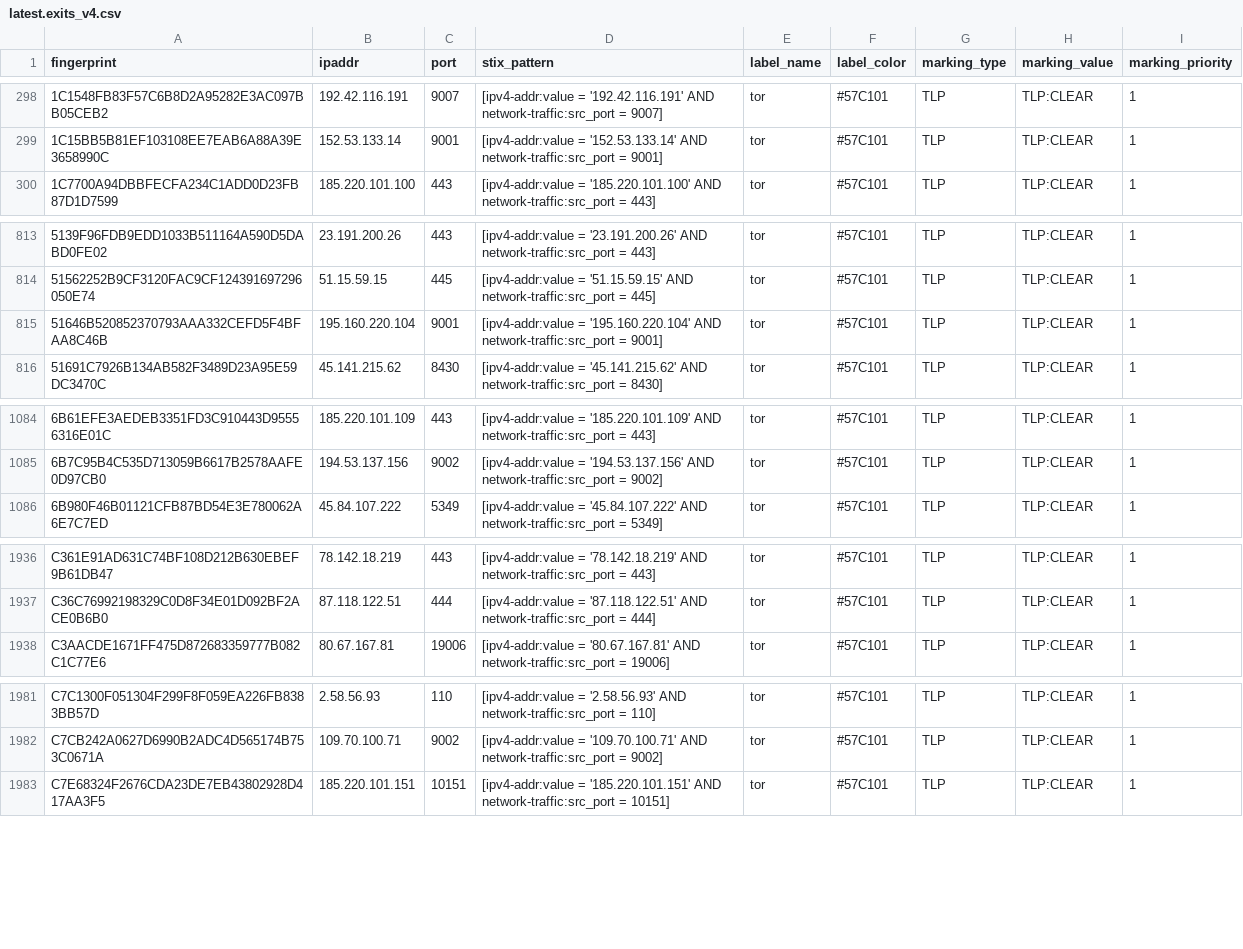
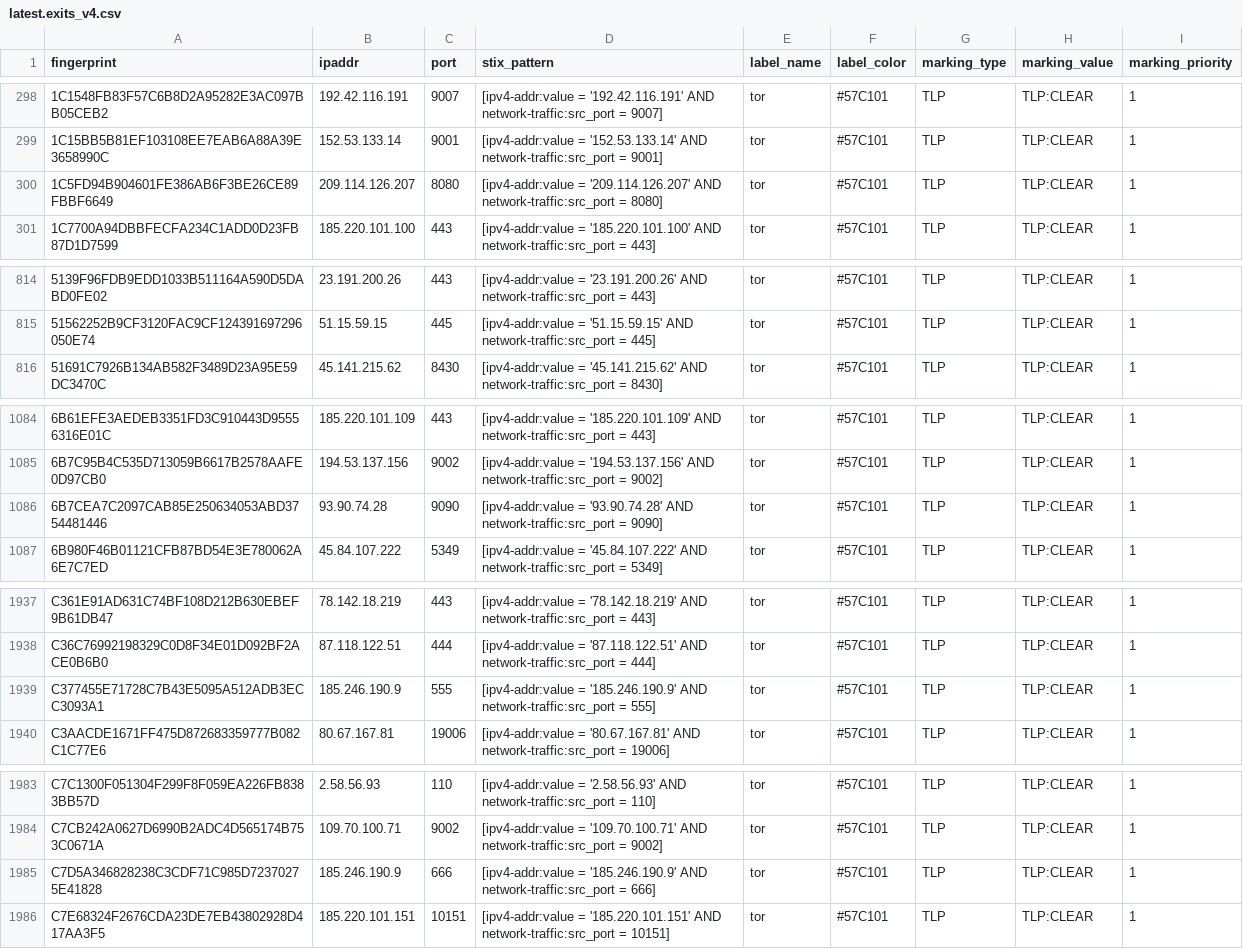
Before and after one commit to DreadFog/tor_csv_feed_opencti, a CSV file: latest.exits_v4.csv, drawn as a sheet; only a part is shown, gaps mark what is left out; the diff covers the shown part only.

```diff
--- a/latest.exits_v4.csv
+++ b/latest.exits_v4.csv
@@ -299,2 +299,3 @@ fingerprint,ipaddr,port,stix_pattern,label_name,label_color,marking_type,marking
 1C15BB5B81EF103108EE7EAB6A88A39E3658990C,152.53.133.14,9001,[ipv4-addr:value = '152.53.133.14' AND network-traffic:src_port = 9001],tor,#57C101,TLP,TLP:CLEAR,1
+1C5FD94B904601FE386AB6F3BE26CE89FBBF6649,209.114.126.207,8080,[ipv4-addr:value = '209.114.126.207' AND network-traffic:src_port = 8080],tor,#57C101,TLP,TLP:CLEAR,1
 1C7700A94DBBFECFA234C1ADD0D23FB87D1D7599,185.220.101.100,443,[ipv4-addr:value = '185.220.101.100' AND network-traffic:src_port = 443],tor,#57C101,TLP,TLP:CLEAR,1
@@ -814,3 +815,2 @@ fingerprint,ipaddr,port,stix_pattern,label_name,label_color,marking_type,marking
 51562252B9CF3120FAC9CF124391697296050E74,51.15.59.15,445,[ipv4-addr:value = '51.15.59.15' AND network-traffic:src_port = 445],tor,#57C101,TLP,TLP:CLEAR,1
-51646B520852370793AAA332CEFD5F4BFAA8C46B,195.160.220.104,9001,[ipv4-addr:value = '195.160.220.104' AND network-traffic:src_port = 9001],tor,#57C101,TLP,TLP:CLEAR,1
 51691C7926B134AB582F3489D23A95E59DC3470C,45.141.215.62,8430,[ipv4-addr:value = '45.141.215.62' AND network-traffic:src_port = 8430],tor,#57C101,TLP,TLP:CLEAR,1
@@ -1085,2 +1085,3 @@ fingerprint,ipaddr,port,stix_pattern,label_name,label_color,marking_type,marking
 6B7C95B4C535D713059B6617B2578AAFE0D97CB0,194.53.137.156,9002,[ipv4-addr:value = '194.53.137.156' AND network-traffic:src_port = 9002],tor,#57C101,TLP,TLP:CLEAR,1
+6B7CEA7C2097CAB85E250634053ABD3754481446,93.90.74.28,9090,[ipv4-addr:value = '93.90.74.28' AND network-traffic:src_port = 9090],tor,#57C101,TLP,TLP:CLEAR,1
 6B980F46B01121CFB87BD54E3E780062A6E7C7ED,45.84.107.222,5349,[ipv4-addr:value = '45.84.107.222' AND network-traffic:src_port = 5349],tor,#57C101,TLP,TLP:CLEAR,1
@@ -1937,2 +1938,3 @@ C361E91AD631C74BF108D212B630EBEF9B61DB47,78.142.18.219,443,[ipv4-addr:value = '7
 C36C76992198329C0D8F34E01D092BF2ACE0B6B0,87.118.122.51,444,[ipv4-addr:value = '87.118.122.51' AND network-traffic:src_port = 444],tor,#57C101,TLP,TLP:CLEAR,1
+C377455E71728C7B43E5095A512ADB3ECC3093A1,185.246.190.9,555,[ipv4-addr:value = '185.246.190.9' AND network-traffic:src_port = 555],tor,#57C101,TLP,TLP:CLEAR,1
 C3AACDE1671FF475D872683359777B082C1C77E6,80.67.167.81,19006,[ipv4-addr:value = '80.67.167.81' AND network-traffic:src_port = 19006],tor,#57C101,TLP,TLP:CLEAR,1
@@ -1982,2 +1984,3 @@ C7C1300F051304F299F8F059EA226FB8383BB57D,2.58.56.93,110,[ipv4-addr:value = '2.58
 C7CB242A0627D6990B2ADC4D565174B753C0671A,109.70.100.71,9002,[ipv4-addr:value = '109.70.100.71' AND network-traffic:src_port = 9002],tor,#57C101,TLP,TLP:CLEAR,1
+C7D5A346828238C3CDF71C985D72370275E41828,185.246.190.9,666,[ipv4-addr:value = '185.246.190.9' AND network-traffic:src_port = 666],tor,#57C101,TLP,TLP:CLEAR,1
 C7E68324F2676CDA23DE7EB43802928D417AA3F5,185.220.101.151,10151,[ipv4-addr:value = '185.220.101.151' AND network-traffic:src_port = 10151],tor,#57C101,TLP,TLP:CLEAR,1
```
Also changed, not shown: 1 added row elsewhere in this file, latest.all_v6.csv, latest.exits_v6.csv, 3 other files.
